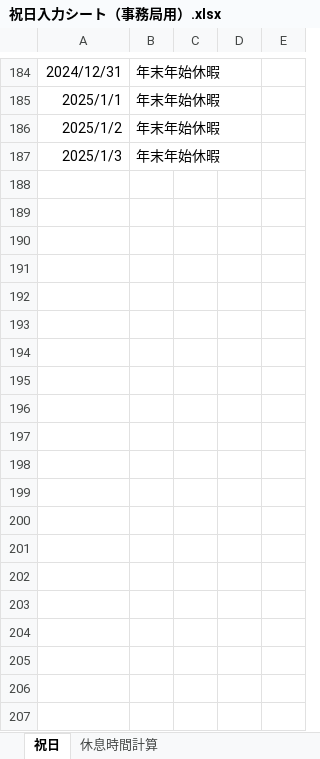
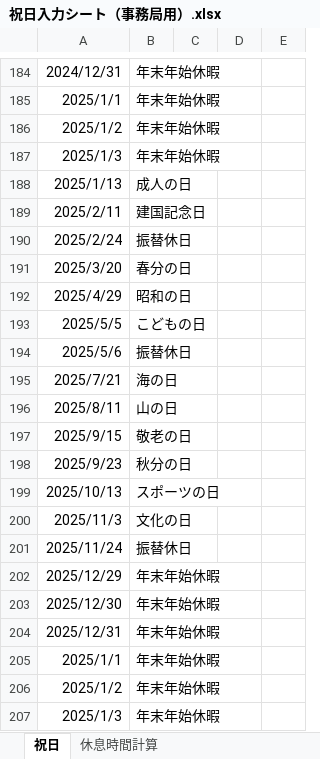
Before and after one commit to nnh/vpn-room-log-management, an Excel workbook: public_holiday/祝日入力シート（事務局用）.xlsx, sheet 祝日, drawn as a sheet; only a part is shown, gaps mark what is left out; values as stored, in another font and other column widths than the file's, no borders; charts and pictures not drawn; the diff names each change by its address in the sheet, - before the commit and + after, or states it on an @@ line.

Commit message:
update holiday

```diff
--- a/public_holiday/祝日入力シート（事務局用）.xlsx (sheet 祝日)
+++ b/public_holiday/祝日入力シート（事務局用）.xlsx (sheet 祝日)
+row 188: 2025/1/13 | 成人の日
+row 189: 2025/2/11 | 建国記念日
+row 190: 2025/2/24 | 振替休日
+row 191: 2025/3/20 | 春分の日
+row 192: 2025/4/29 | 昭和の日
+row 193: 2025/5/5 | こどもの日
+row 194: 2025/5/6 | 振替休日
+row 195: 2025/7/21 | 海の日
+row 196: 2025/8/11 | 山の日
+row 197: 2025/9/15 | 敬老の日
+row 198: 2025/9/23 | 秋分の日
+row 199: 2025/10/13 | スポーツの日
+row 200: 2025/11/3 | 文化の日
+row 201: 2025/11/24 | 振替休日
+row 202: 2025/12/29 | 年末年始休暇
+row 203: 2025/12/30 | 年末年始休暇
+row 204: 2025/12/31 | 年末年始休暇
+row 205: 2025/1/1 | 年末年始休暇
+row 206: 2025/1/2 | 年末年始休暇
+row 207: 2025/1/3 | 年末年始休暇
```
